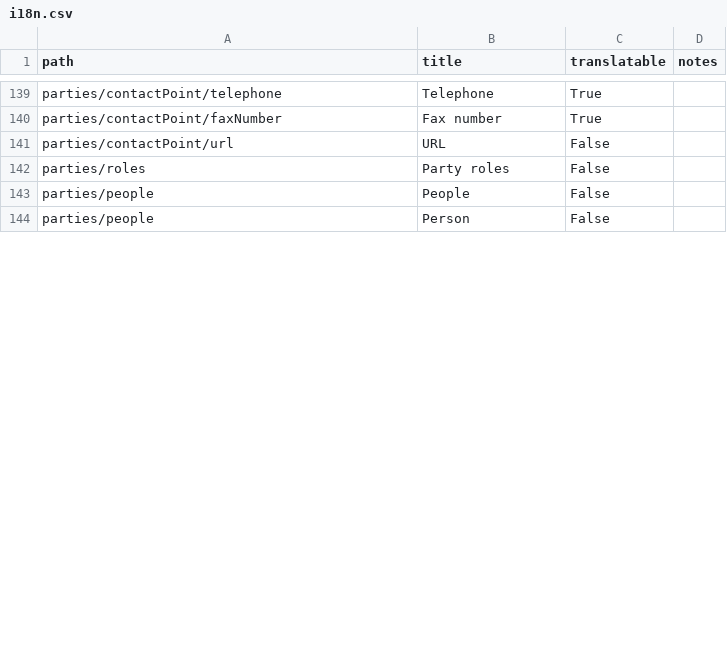
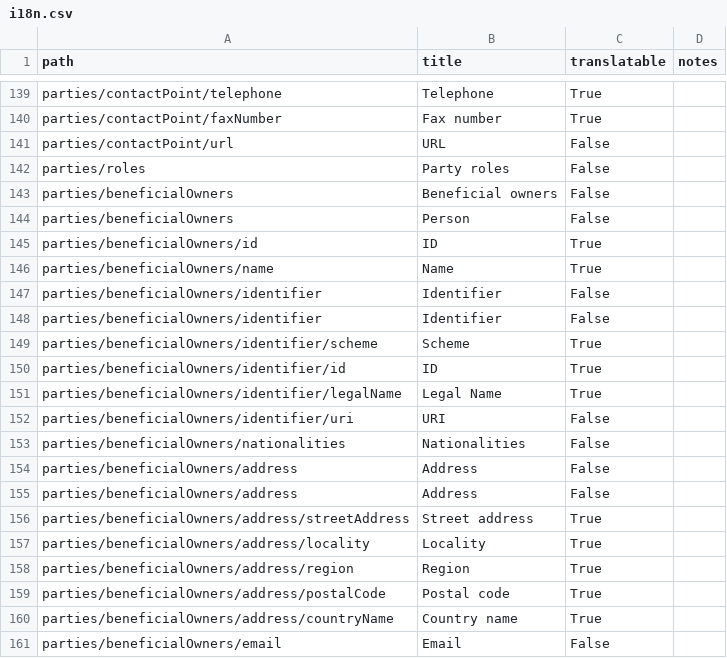
Before and after one commit to open-contracting/infrastructure, a CSV file: docs/_static/i18n.csv, drawn as a sheet; only a part is shown, gaps mark what is left out; the shorter side is filled out with more unchanged rows; the diff covers the shown part only.

Commit message:
project-schema: Add Organization.beneficialOwners

```diff
--- a/docs/_static/i18n.csv
+++ b/docs/_static/i18n.csv
@@ -142 +142,20 @@ parties/contactPoint/url,URL,False,
 parties/roles,Party roles,False,
+parties/beneficialOwners,Beneficial owners,False,
+parties/beneficialOwners,Person,False,
+parties/beneficialOwners/id,ID,True,
+parties/beneficialOwners/name,Name,True,
+parties/beneficialOwners/identifier,Identifier,False,
+parties/beneficialOwners/identifier,Identifier,False,
+parties/beneficialOwners/identifier/scheme,Scheme,True,
+parties/beneficialOwners/identifier/id,ID,True,
+parties/beneficialOwners/identifier/legalName,Legal Name,True,
+parties/beneficialOwners/identifier/uri,URI,False,
+parties/beneficialOwners/nationalities,Nationalities,False,
+parties/beneficialOwners/address,Address,False,
+parties/beneficialOwners/address,Address,False,
+parties/beneficialOwners/address/streetAddress,Street address,True,
+parties/beneficialOwners/address/locality,Locality,True,
+parties/beneficialOwners/address/region,Region,True,
+parties/beneficialOwners/address/postalCode,Postal code,True,
+parties/beneficialOwners/address/countryName,Country name,True,
+parties/beneficialOwners/email,Email,False,
```
Also changed, not shown: 20 added rows and 1 edited cell elsewhere in this file, 7 other files.
